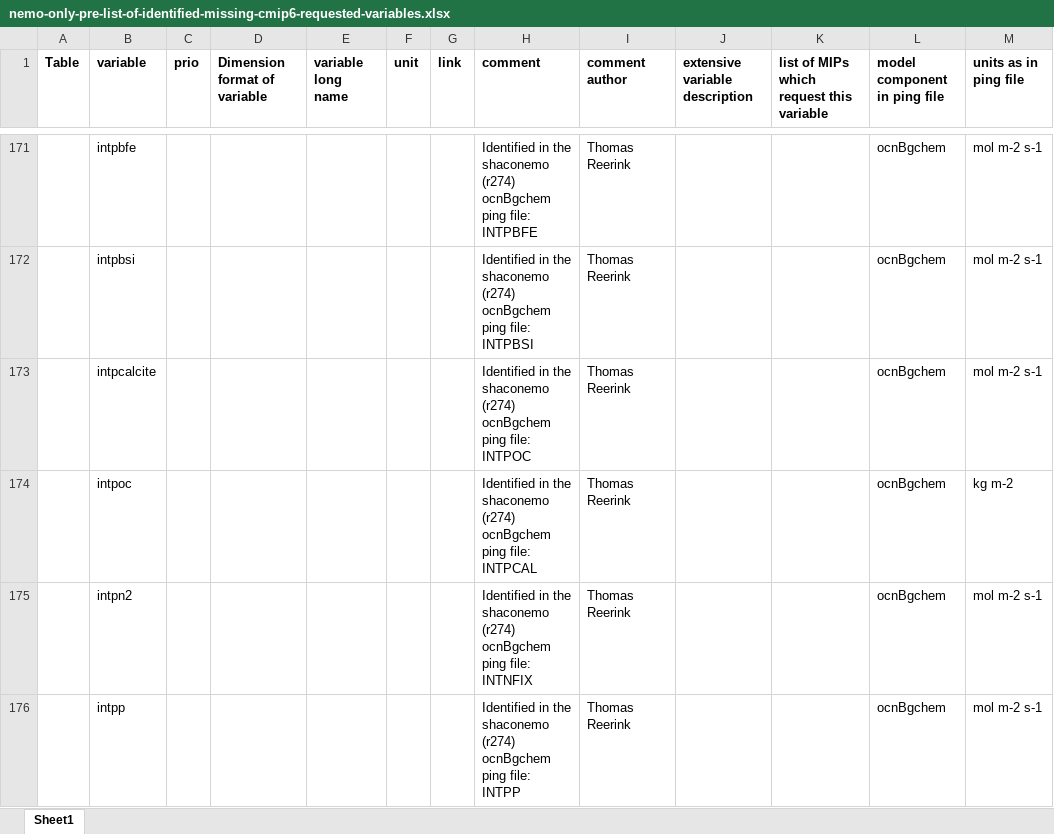
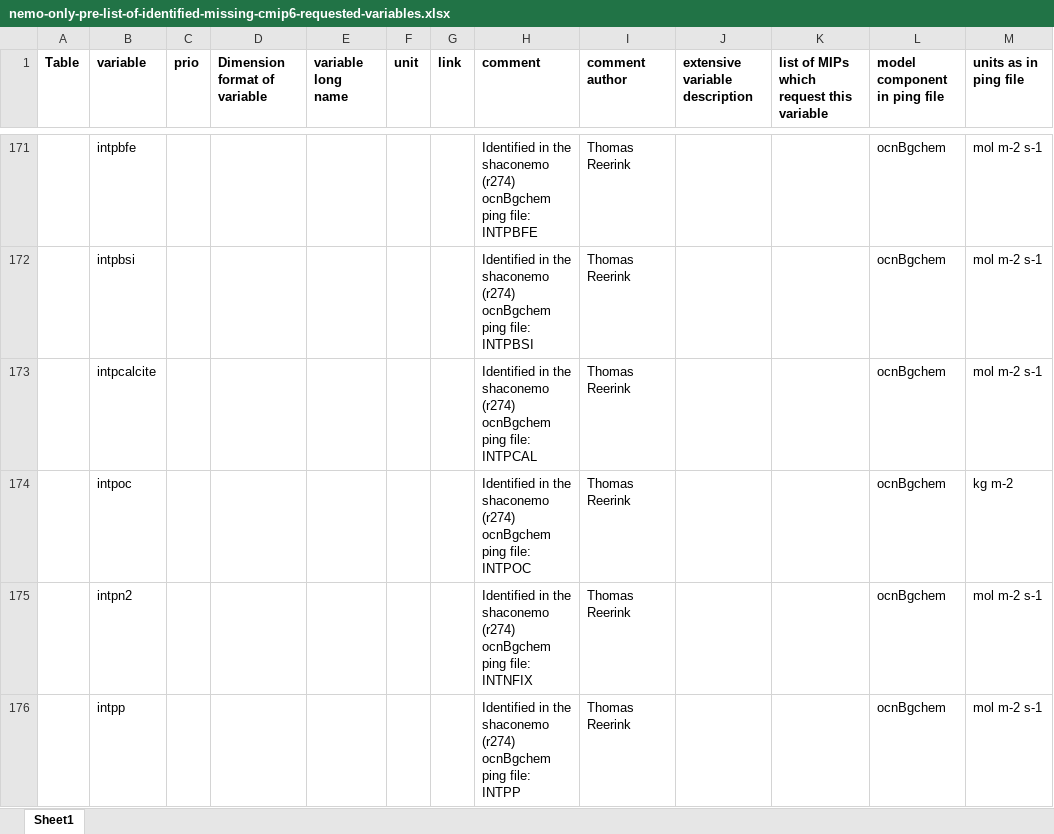
Before and after one commit to EC-Earth/ece2cmor3, an Excel workbook: ece2cmor3/scripts/create-nemo-only-list/nemo-only-pre-list-of-identified-missing-cmip6-requested-variables.xlsx, sheet Sheet1, drawn as a sheet; only a part is shown, gaps mark what is left out; values as stored, in another font and other column widths than the file's, no borders; the diff names each change by its address in the sheet, - before the commit and + after, or states it on an @@ line.

Commit message:
Fix a mistake where an inpoc and intpcalcite field were interchanged when adding intpoc in pre nemo file #813.

```diff
--- a/ece2cmor3/scripts/create-nemo-only-list/nemo-only-pre-list-of-identified-missing-cmip6-requested-variables.xlsx (sheet Sheet1)
+++ b/ece2cmor3/scripts/create-nemo-only-list/nemo-only-pre-list-of-identified-missing-cmip6-requested-variables.xlsx (sheet Sheet1)
-H173 (comment): …ping file: INTPOC
+H173 (comment): …ping file: INTPCAL
-H174 (comment): …ping file: INTPCAL
+H174 (comment): …ping file: INTPOC
```
